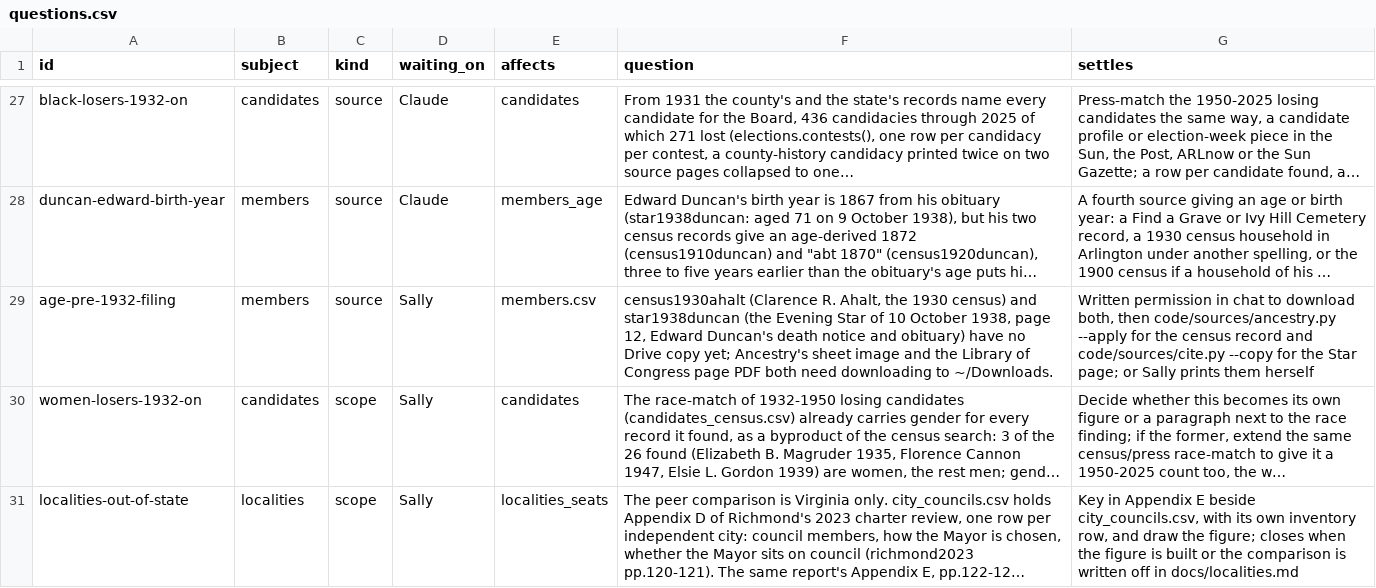
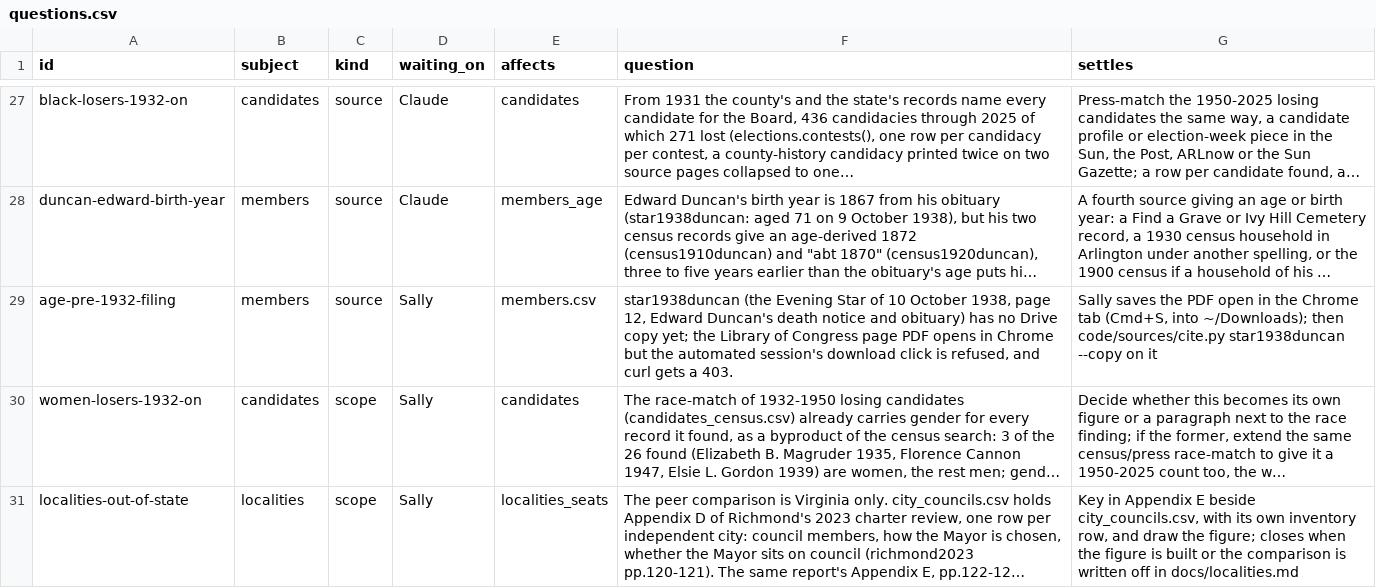
Before and after one commit to slhudson/arlington-bsap, a CSV file: docs/questions.csv, drawn as a sheet; only a part is shown, gaps mark what is left out; long unchanged cells end in …; the diff names each change by its address in the sheet, - before the commit and + after, or states it on an @@ line.

```diff
--- a/docs/questions.csv
+++ b/docs/questions.csv
-F29 (question): census1930ahalt (Clarence R. Ahalt, the 1930 census) and star1938duncan (the Evening Star of 10 October 1938, page 12, Edward Duncan's death notice and obituary) have no Drive copy yet; Ancestry's sheet image and the Library of Congress page PDF both need downloading to ~/Downloads.
+F29 (question): star1938duncan (the Evening Star of 10 October 1938, page 12, Edward Duncan's death notice and obituary) has no Drive copy yet; the Library of Congress page PDF opens in Chrome but the automated session's download click is refused, and curl gets a 403.
-G29 (settles): Written permission in chat to download both, then code/sources/ancestry.py --apply for the census record and code/sources/cite.py --copy for the Star page; or Sally prints them herself
+G29 (settles): Sally saves the PDF open in the Chrome tab (Cmd+S, into ~/Downloads); then code/sources/cite.py star1938duncan --copy on it
```
Also changed, not shown: 1 other file.
